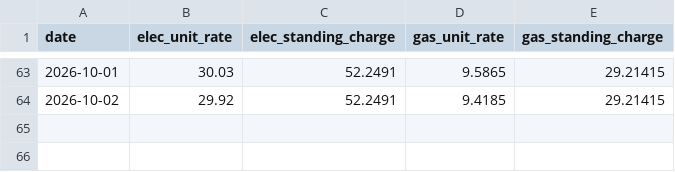
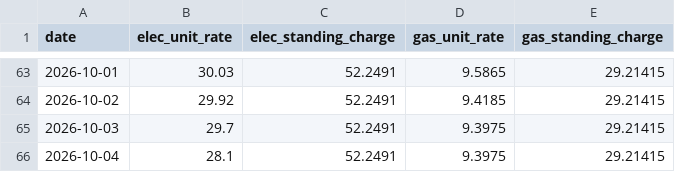
Before and after one commit to SamInnes26/electricity-forecast, a CSV file: data/tracker_price_history.csv, drawn as a sheet; only a part is shown, gaps mark what is left out.

```diff
--- a/data/tracker_price_history.csv
+++ b/data/tracker_price_history.csv
@@ -64 +64,3 @@
 2026-10-02,29.92,52.2491,9.4185,29.21415
+2026-10-03,29.7,52.2491,9.3975,29.21415
+2026-10-04,28.1,52.2491,9.3975,29.21415
```
Also changed, not shown: data/forecast_history.csv, data/latest_forecast.csv, 1 other file.
